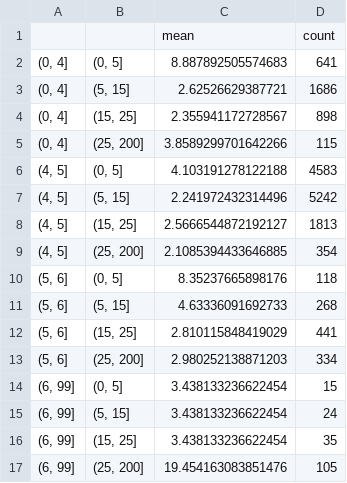
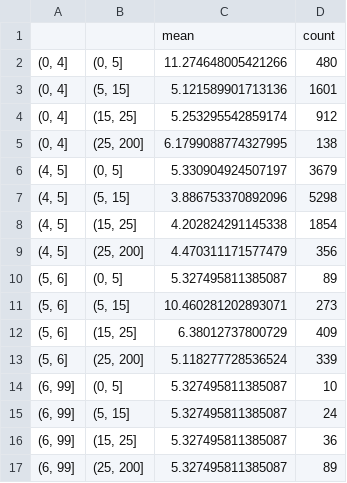
Before and after one commit to cjones1028/Muni-Bond-Model, a CSV file: bucket_errors.csv, drawn as a sheet.

```diff
--- a/bucket_errors.csv
+++ b/bucket_errors.csv
@@ -1,17 +1,17 @@
 ,,mean,count
-"(0, 4]","(0, 5]",8.887892505574683,641
-"(0, 4]","(5, 15]",2.62526629387721,1686
-"(0, 4]","(15, 25]",2.355941172728567,898
-"(0, 4]","(25, 200]",3.8589299701642266,115
-"(4, 5]","(0, 5]",4.103191278122188,4583
-"(4, 5]","(5, 15]",2.241972432314496,5242
-"(4, 5]","(15, 25]",2.5666544872192127,1813
-"(4, 5]","(25, 200]",2.1085394433646885,354
-"(5, 6]","(0, 5]",8.35237665898176,118
-"(5, 6]","(5, 15]",4.63336091692733,268
-"(5, 6]","(15, 25]",2.810115848419029,441
-"(5, 6]","(25, 200]",2.980252138871203,334
-"(6, 99]","(0, 5]",3.438133236622454,15
-"(6, 99]","(5, 15]",3.438133236622454,24
-"(6, 99]","(15, 25]",3.438133236622454,35
-"(6, 99]","(25, 200]",19.454163083851476,105
+"(0, 4]","(0, 5]",11.274648005421266,480
+"(0, 4]","(5, 15]",5.121589901713136,1601
+"(0, 4]","(15, 25]",5.253295542859174,912
+"(0, 4]","(25, 200]",6.1799088774327995,138
+"(4, 5]","(0, 5]",5.330904924507197,3679
+"(4, 5]","(5, 15]",3.886753370892096,5298
+"(4, 5]","(15, 25]",4.202824291145338,1854
+"(4, 5]","(25, 200]",4.470311171577479,356
+"(5, 6]","(0, 5]",5.327495811385087,89
+"(5, 6]","(5, 15]",10.460281202893071,273
+"(5, 6]","(15, 25]",6.38012737800729,409
+"(5, 6]","(25, 200]",5.118277728536524,339
+"(6, 99]","(0, 5]",5.327495811385087,10
+"(6, 99]","(5, 15]",5.327495811385087,24
+"(6, 99]","(15, 25]",5.327495811385087,36
+"(6, 99]","(25, 200]",5.327495811385087,89
```
Also changed, not shown: deal_ranking.csv, 3 other files.
